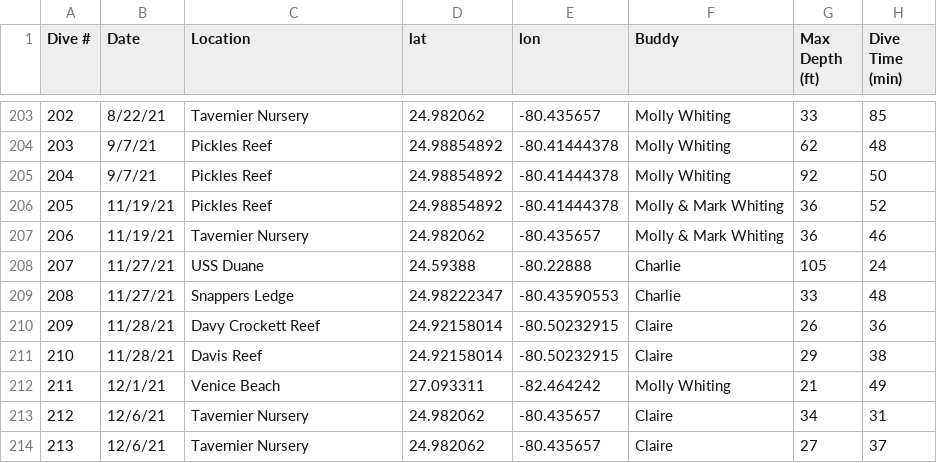
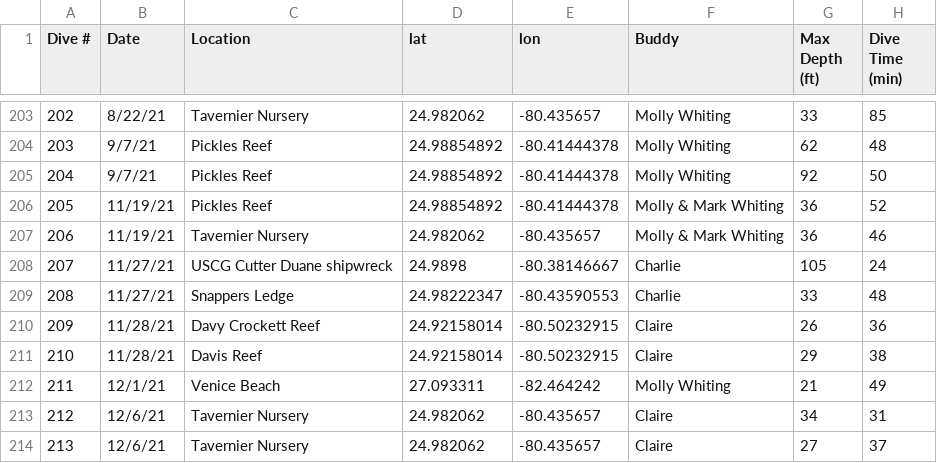
Before and after one commit to dinodiver/mitchtorkelson, a CSV file: assets/files/DiveLog.csv, drawn as a sheet; only a part is shown, gaps mark what is left out; the diff names each change by its address in the sheet, - before the commit and + after, or states it on an @@ line.

Commit message:
dive stats addition

```diff
--- a/assets/files/DiveLog.csv
+++ b/assets/files/DiveLog.csv
-C208 (Location): USS Duane
+C208 (Location): USCG Cutter Duane shipwreck
-D208 (lat): 24.59388
+D208 (lat): 24.9898
-E208 (lon): -80.22888
+E208 (lon): -80.38146667
```
Also changed, not shown: 4 other files.
